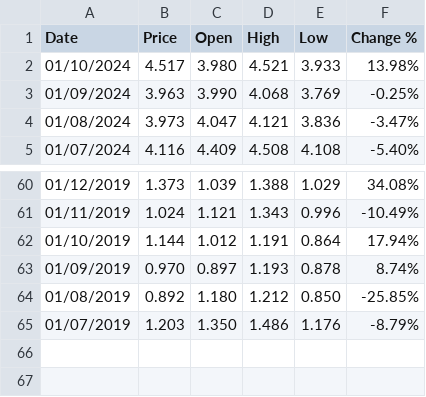
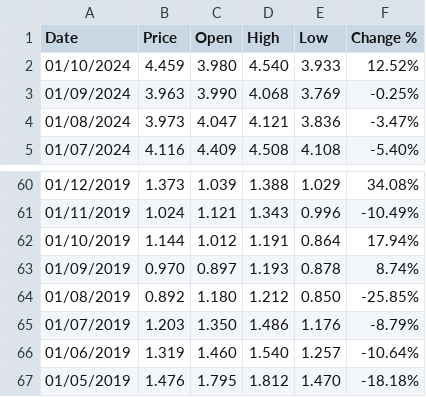
Before and after one commit to TGChenZP/HuangPu_EquityResearchPlatform, a CSV file: data/Australia 10-Year Bond Yield Historical Data.csv, drawn as a sheet; only a part is shown, gaps mark what is left out.

```diff
--- a/data/Australia 10-Year Bond Yield Historical Data.csv
+++ b/data/Australia 10-Year Bond Yield Historical Data.csv
@@ -1,3 +1,3 @@
 "Date","Price","Open","High","Low","Change %"
-"01/10/2024","4.517","3.980","4.521","3.933","13.98%"
+"01/10/2024","4.459","3.980","4.540","3.933","12.52%"
 "01/09/2024","3.963","3.990","4.068","3.769","-0.25%"
@@ -65 +65,3 @@
 "01/07/2019","1.203","1.350","1.486","1.176","-8.79%"
+"01/06/2019","1.319","1.460","1.540","1.257","-10.64%"
+"01/05/2019","1.476","1.795","1.812","1.470","-18.18%"
```
Also changed, not shown: data/United States 10-Year Bond Yield Historical Data.csv.
